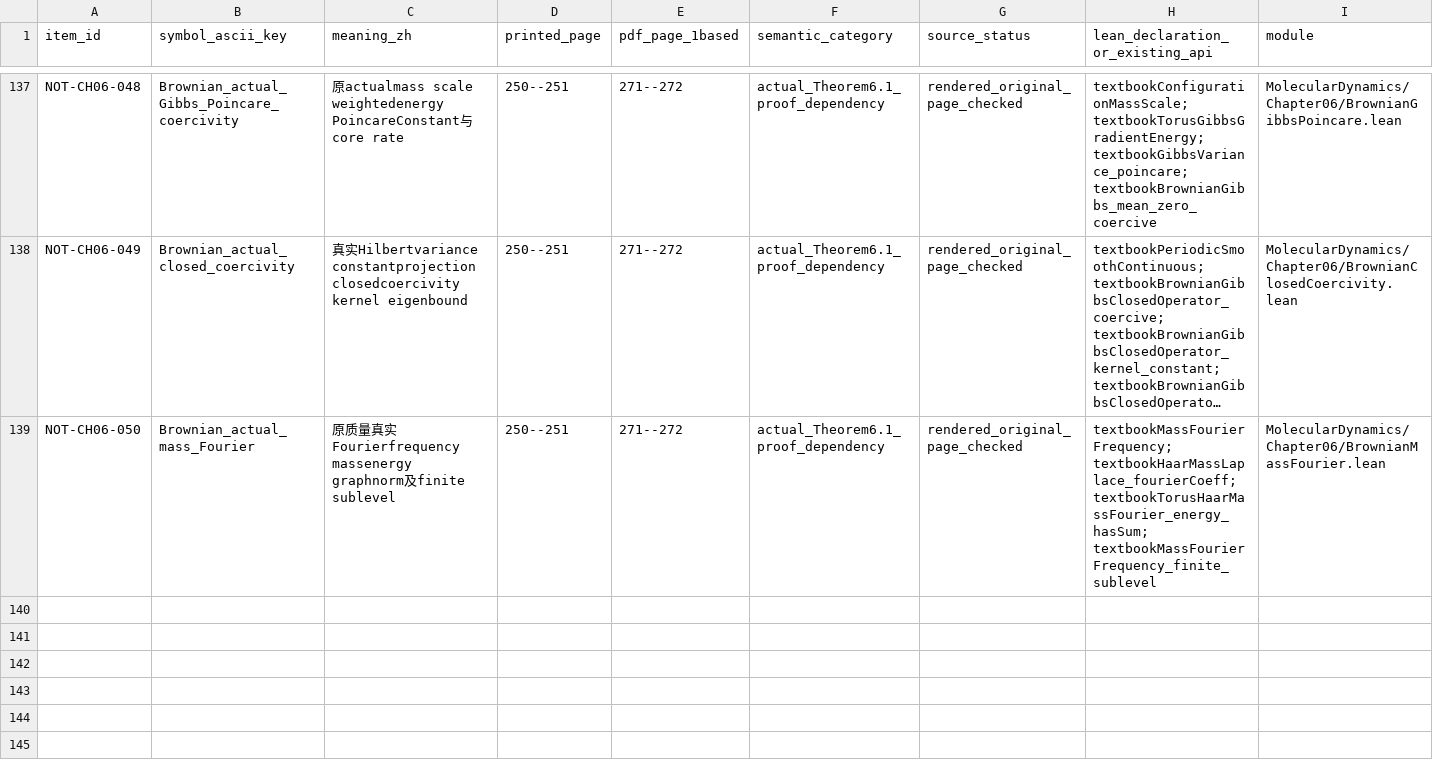
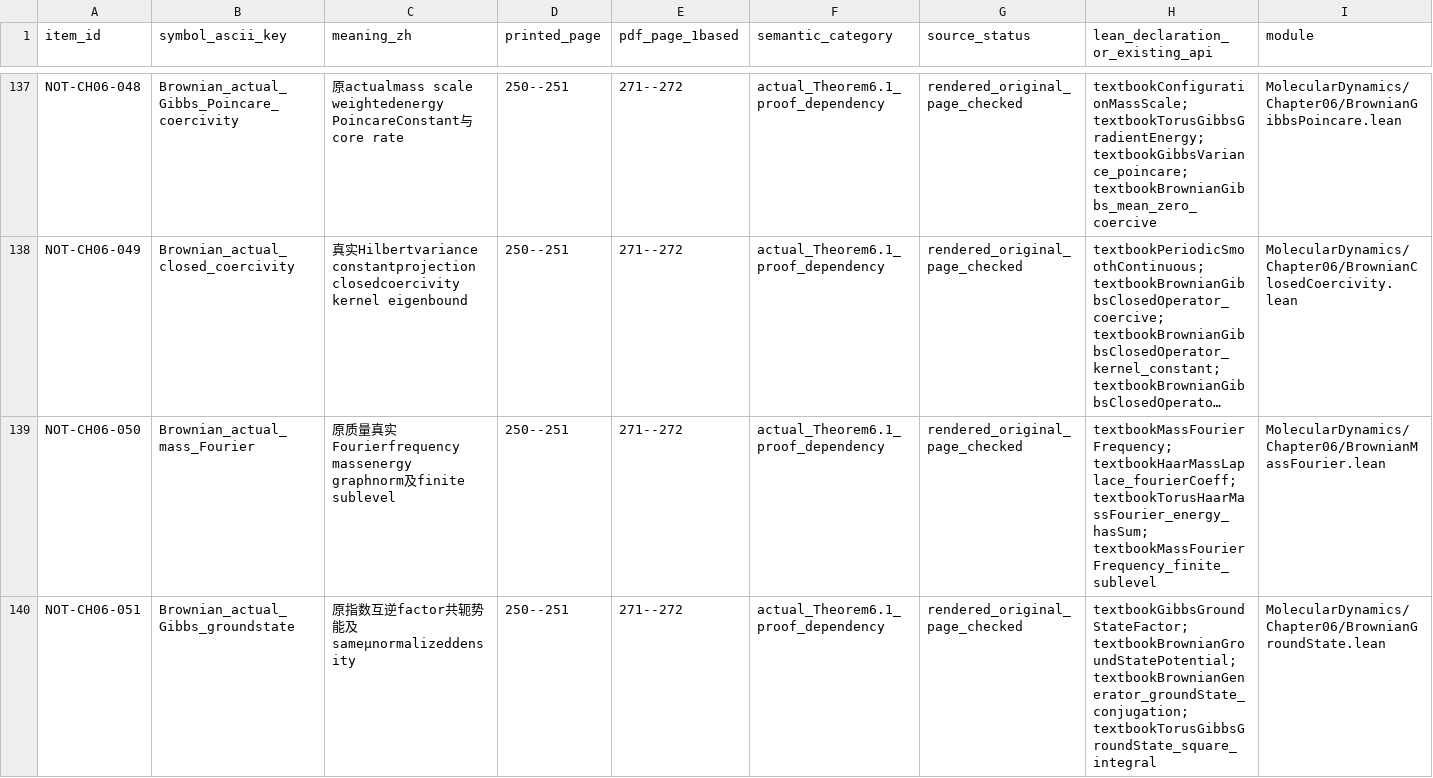
Before and after one commit to zhuanxv-G/MolecularDynamicsFormalization, a CSV file: docs/NOTATION_INVENTORY.csv, drawn as a sheet; only a part is shown, gaps mark what is left out; long unchanged cells end in …; rows hold the shown columns only; the diff names each change by its address in the sheet, - before the commit and + after, or states it on an @@ line.

```diff
--- a/docs/NOTATION_INVENTORY.csv
+++ b/docs/NOTATION_INVENTORY.csv
+row 140: NOT-CH06-051 | Brownian_actual_Gibbs_groundstate | 原指数互逆factor共轭势能及sameµnormalizeddensity | 250--251 | 271--272 | actual_Theorem6.1_proof_dependency | rendered_original_page_checked | textbookGibbsGroundStateFactor; textbookBrownianGroundStatePotential; textbookBrownianGenerator_groundState_conjugation; textbookTorusGibbsGroundState_square_integral | MolecularDynamics/Chapter06/BrownianGroundState.lean
```
Also changed, not shown: docs/audits/2026-10-01-initial/CLAIM_LEDGER.csv, 30 other files.
